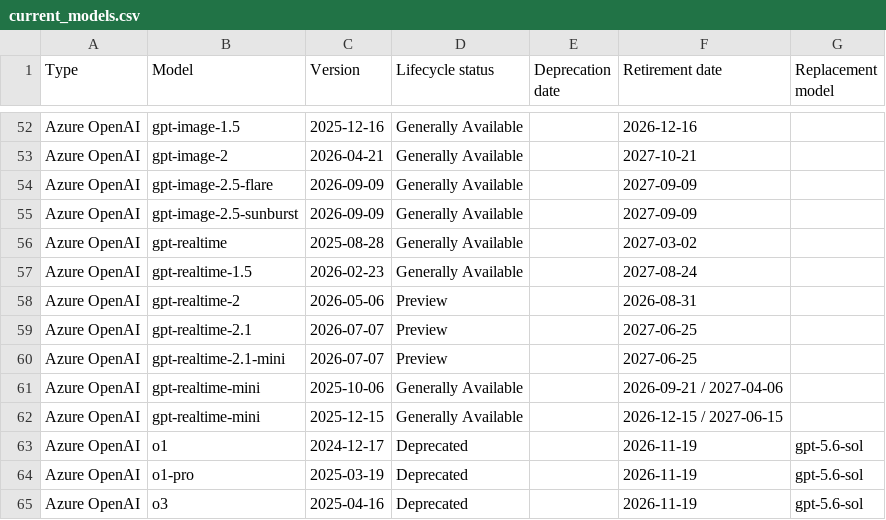
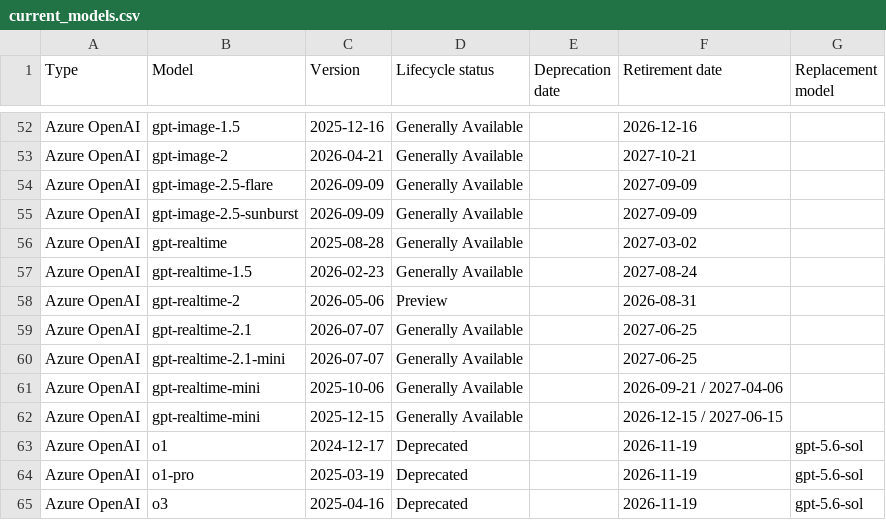
Before and after one commit to conoro/azure-ai-model-retirements-rss, a CSV file: output/current_models.csv, drawn as a sheet; only a part is shown, gaps mark what is left out.

```diff
--- a/output/current_models.csv
+++ b/output/current_models.csv
@@ -58,4 +58,4 @@ Azure OpenAI,gpt-realtime-1.5,2026-02-23,Generally Available,,2027-08-24,
 Azure OpenAI,gpt-realtime-2,2026-05-06,Preview,,2026-08-31,
-Azure OpenAI,gpt-realtime-2.1,2026-07-07,Preview,,2027-06-25,
-Azure OpenAI,gpt-realtime-2.1-mini,2026-07-07,Preview,,2027-06-25,
+Azure OpenAI,gpt-realtime-2.1,2026-07-07,Generally Available,,2027-06-25,
+Azure OpenAI,gpt-realtime-2.1-mini,2026-07-07,Generally Available,,2027-06-25,
 Azure OpenAI,gpt-realtime-mini,2025-10-06,Generally Available,,2026-09-21 / 2027-04-06,
```
Also changed, not shown: 2 other files.
